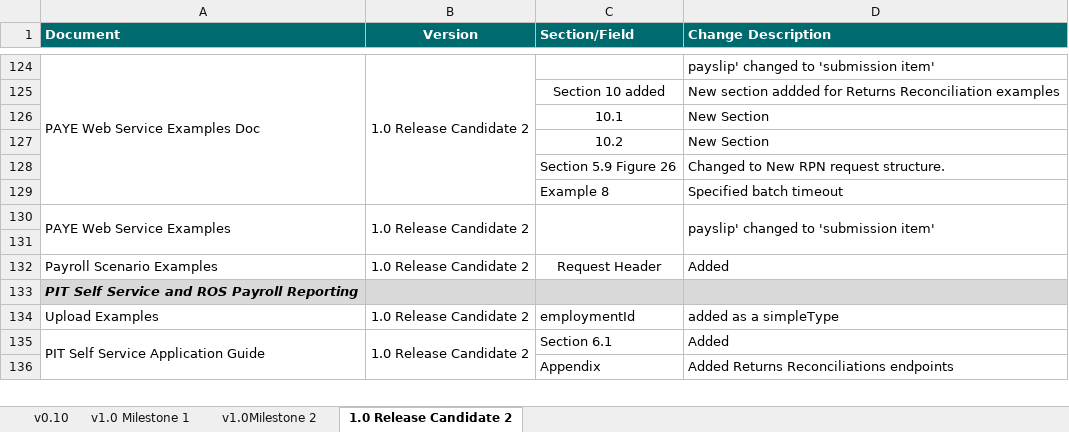
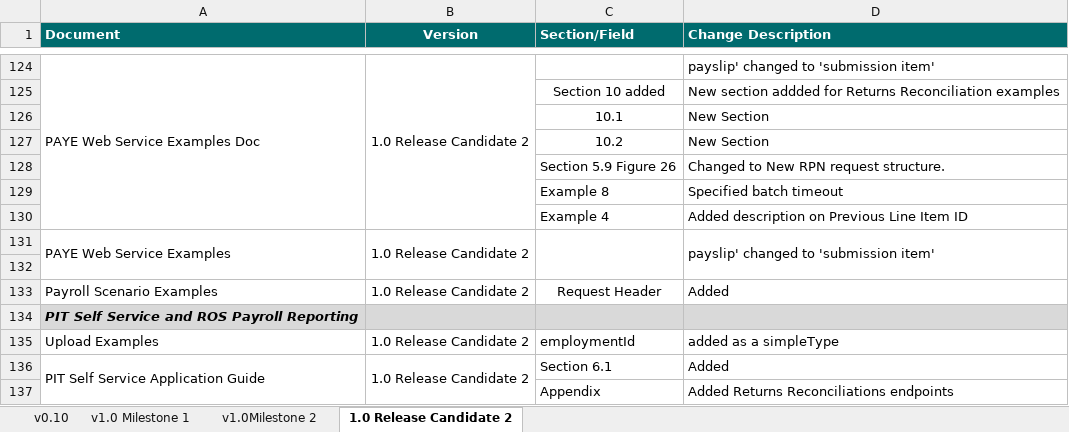
Before and after one commit to revenue-ie/paye-employers-documentation, an Excel workbook: Schema Publication Changelog.xlsx, sheet 1.0 Release Candidate 2, drawn as a sheet; only a part is shown, gaps mark what is left out; values as stored, in another font and other column widths than the file's, no borders; the diff names each change by its address in the sheet, - before the commit and + after, or states it on an @@ line.

Commit message:
added amend description for previous line item

```diff
--- a/Schema Publication Changelog.xlsx (sheet 1.0 Release Candidate 2)
+++ b/Schema Publication Changelog.xlsx (sheet 1.0 Release Candidate 2)
+row 130:  |  | Example 4 | Added description on Previous Line Item ID
```
Also changed, not shown: 9 other files.
